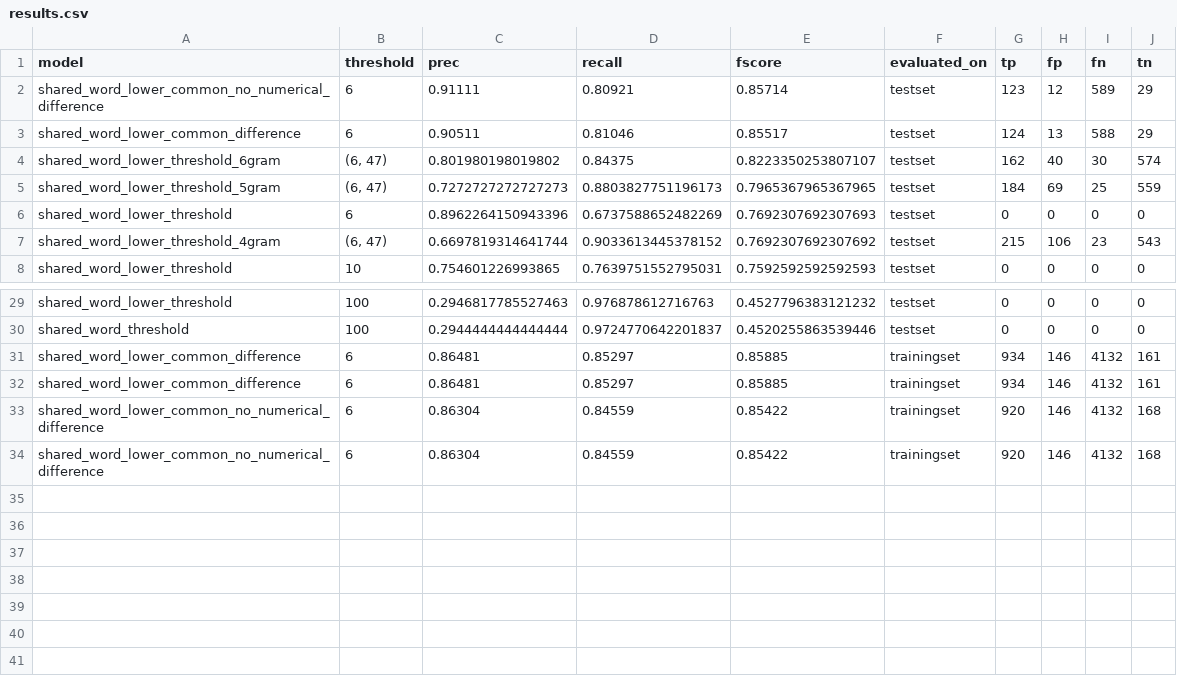
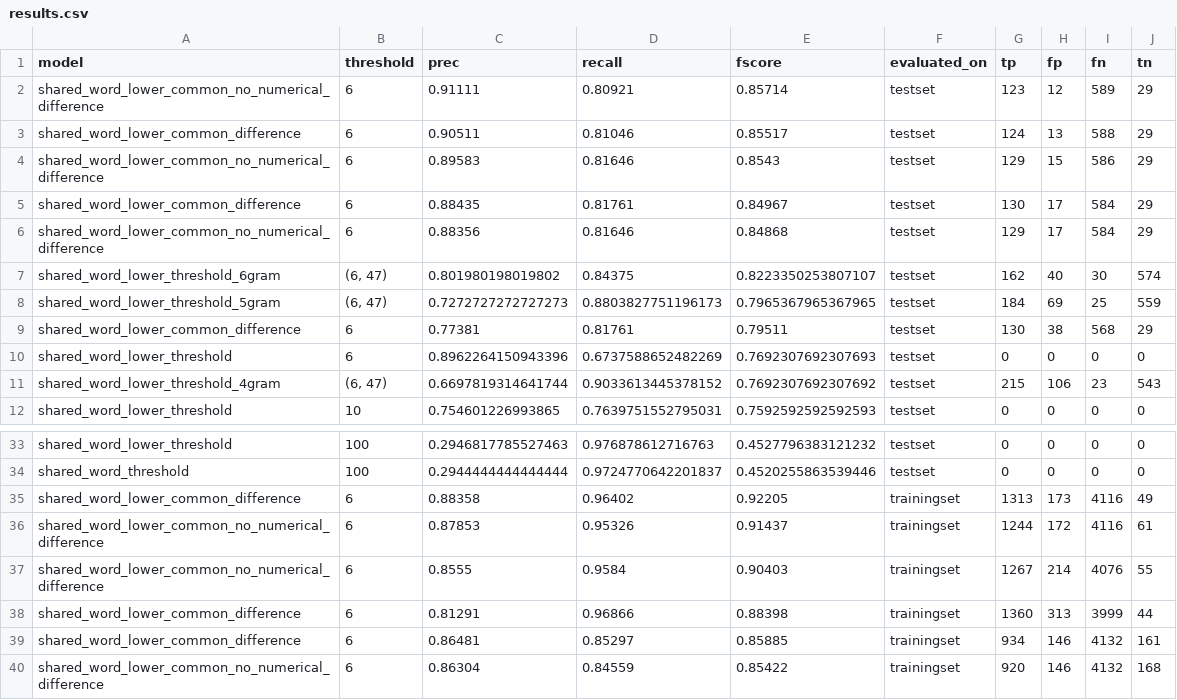
Before and after one commit to stetelepta/neo4j-entity-matching, a CSV file: output/results.csv, drawn as a sheet; only a part is shown, gaps mark what is left out; removed rows and columns are numbered as before the commit, all else as after; the diff names each change by its address in the sheet, - before the commit and + after, or states it on an @@ line.

```diff
--- a/output/results.csv
+++ b/output/results.csv
+row 4: shared_word_lower_common_no_numerical_difference | 6 | 0.89583 | 0.81646 | 0.8543 | testset | 129 | 15 | 586 | 29
+row 5: shared_word_lower_common_difference | 6 | 0.88435 | 0.81761 | 0.84967 | testset | 130 | 17 | 584 | 29
+row 6: shared_word_lower_common_no_numerical_difference | 6 | 0.88356 | 0.81646 | 0.84868 | testset | 129 | 17 | 584 | 29
+row 9: shared_word_lower_common_difference | 6 | 0.77381 | 0.81761 | 0.79511 | testset | 130 | 38 | 568 | 29
+row 35: shared_word_lower_common_difference | 6 | 0.88358 | 0.96402 | 0.92205 | trainingset | 1313 | 173 | 4116 | 49
+row 36: shared_word_lower_common_no_numerical_difference | 6 | 0.87853 | 0.95326 | 0.91437 | trainingset | 1244 | 172 | 4116 | 61
+row 37: shared_word_lower_common_no_numerical_difference | 6 | 0.8555 | 0.9584 | 0.90403 | trainingset | 1267 | 214 | 4076 | 55
+row 38: shared_word_lower_common_difference | 6 | 0.81291 | 0.96866 | 0.88398 | trainingset | 1360 | 313 | 3999 | 44
-row 32: shared_word_lower_common_difference | 6 | 0.86481 | 0.85297 | 0.85885 | trainingset | 934 | 146 | 4132 | 161
-row 33: shared_word_lower_common_no_numerical_difference | 6 | 0.86304 | 0.84559 | 0.85422 | trainingset | 920 | 146 | 4132 | 168
```
Also changed, not shown: 4 other files.
